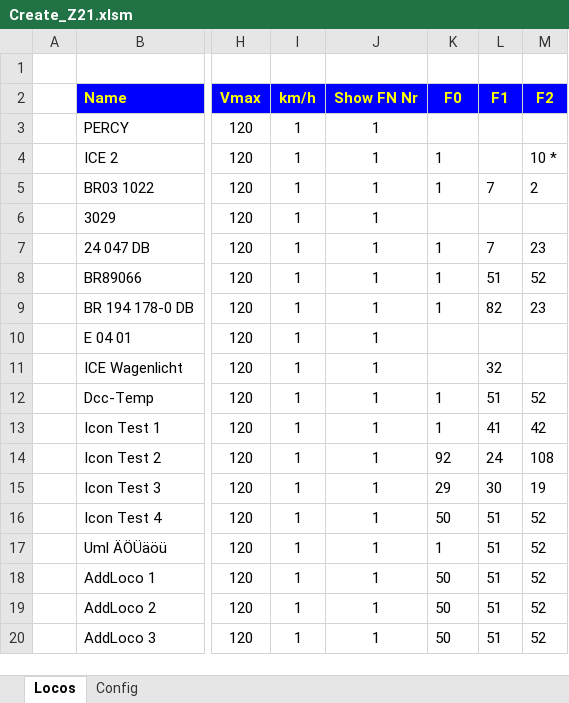
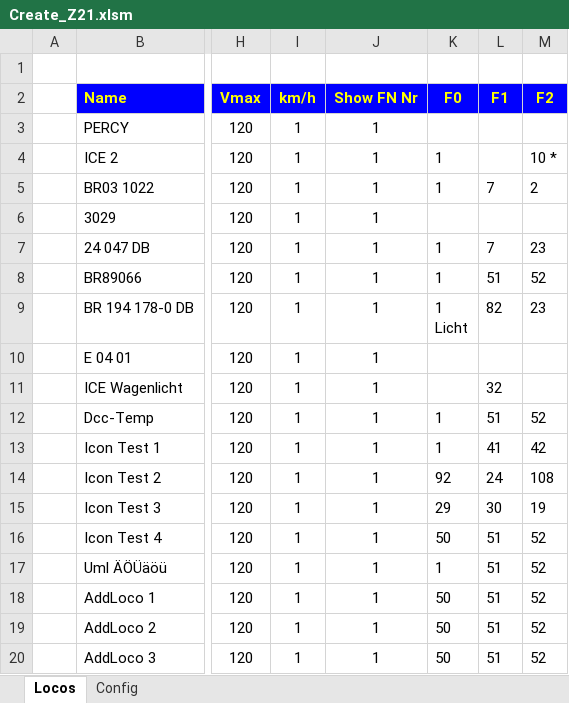
Before and after one commit to Hardi-St/MirZ21, an Excel workbook: Create_Z21/Create_Z21.xlsm, sheet Locos, drawn as a sheet; only a part is shown, gaps mark what is left out; values as stored, in another font and other column widths than the file's, no borders; charts and pictures not drawn; ↵ is a line break in a cell; the diff names each change by its address in the sheet, - before the commit and + after, or states it on an @@ line.

```diff
--- a/Create_Z21/Create_Z21.xlsm (sheet Locos)
+++ b/Create_Z21/Create_Z21.xlsm (sheet Locos)
-K9 (F0): 1
+K9 (F0): 1 ↵ Licht
```
Also changed, not shown: charts or pictures, 10 other files.
